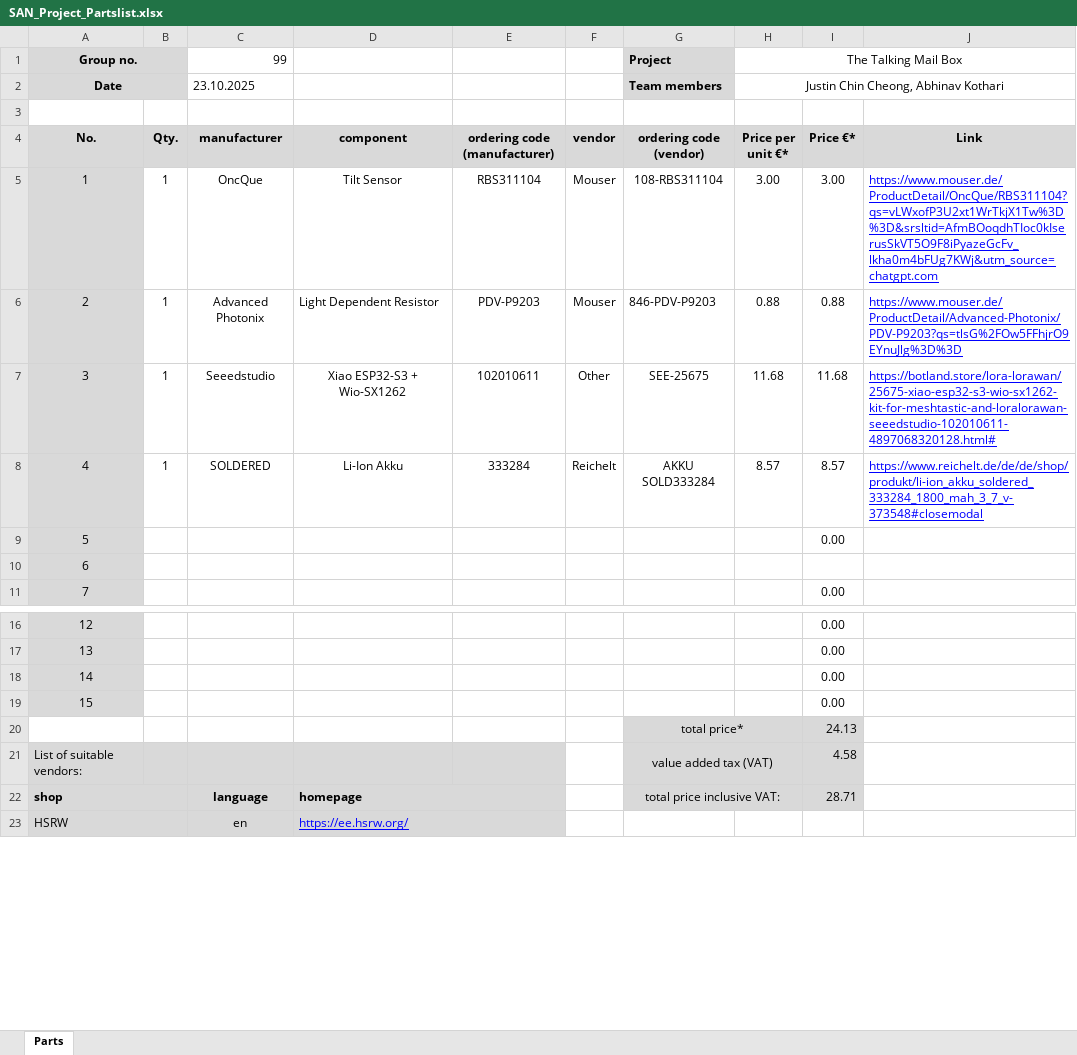
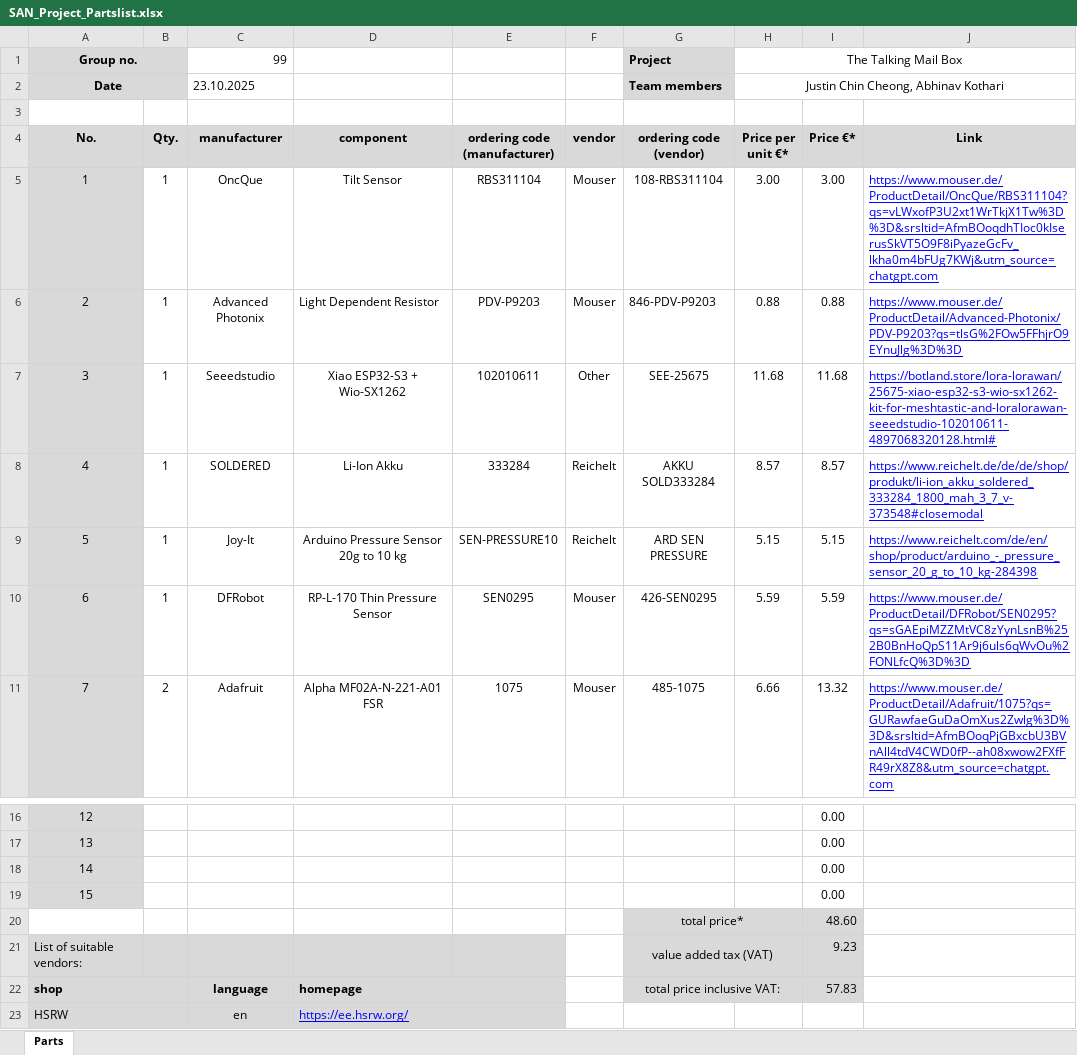
Before and after one commit to AbhinavK02/LoRaProject, an Excel workbook: B.0 System Design/SAN_Project_Partslist.xlsx, sheet Parts, drawn as a sheet; only a part is shown, gaps mark what is left out; values as stored, in another font and other column widths than the file's, no borders; the diff covers the shown part only; the diff names each change by its address in the sheet, - before the commit and + after, or states it on an @@ line.

Commit message:
+PressureSensors
+ some sensor options we can experiment with
+ an op amp

```diff
--- a/B.0 System Design/SAN_Project_Partslist.xlsx (sheet Parts)
+++ b/B.0 System Design/SAN_Project_Partslist.xlsx (sheet Parts)
-B9:B10 (Qty.): (empty)
+B9:B10 (Qty.): 1
-C9 (manufacturer): (empty)
+C9 (manufacturer): Joy-It
-D9 (component): (empty)
+D9 (component): Arduino Pressure Sensor 20g to 10 kg
-E9 (ordering code (manufacturer)): (empty)
+E9 (ordering code (manufacturer)): SEN-PRESSURE10
-F9 (vendor): (empty)
+F9 (vendor): Reichelt
-G9 (ordering code (vendor)): (empty)
+G9 (ordering code (vendor)): ARD SEN PRESSURE
-H9 (Price per unit €*): (empty)
+H9 (Price per unit €*): 5.15
-I9 (Price €*): 0.00
+I9 (Price €*): 5.15
-J9 (Link): (empty)
+J9 (Link): https://www.reichelt.com/de/en/shop/product/arduino_-_pressure_sensor_20_g_to_10_kg-284398
-C10 (manufacturer): (empty)
+C10 (manufacturer): DFRobot
-D10 (component): (empty)
+D10 (component): RP-L-170 Thin Pressure Sensor
-E10 (ordering code (manufacturer)): (empty)
+E10 (ordering code (manufacturer)): SEN0295
-F10:F11 (vendor): (empty)
+F10:F11 (vendor): Mouser
-G10 (ordering code (vendor)): (empty)
+G10 (ordering code (vendor)): 426-SEN0295
-H10 (Price per unit €*): (empty)
+H10 (Price per unit €*): 5.59
-I10 (Price €*): (empty)
+I10 (Price €*): 5.59
-J10 (Link): (empty)
+J10 (Link): https://www.mouser.de/ProductDetail/DFRobot/SEN0295?qs=sGAEpiMZZMtVC8zYynLsnB%252B0BnHoQpS11Ar9j6uls6qWvOu%2FONLfcQ%3D%3D
-B11 (Qty.): (empty)
+B11 (Qty.): 2
-C11 (manufacturer): (empty)
+C11 (manufacturer): Adafruit
-D11 (component): (empty)
+D11 (component): Alpha MF02A-N-221-A01 FSR
-E11 (ordering code (manufacturer)): (empty)
+E11 (ordering code (manufacturer)): 1075
-G11 (ordering code (vendor)): (empty)
+G11 (ordering code (vendor)): 485-1075
-H11 (Price per unit €*): (empty)
+H11 (Price per unit €*): 6.66
-I11 (Price €*): 0.00
+I11 (Price €*): 13.32
-J11 (Link): (empty)
+J11 (Link): https://www.mouser.de/ProductDetail/Adafruit/1075?qs=GURawfaeGuDaOmXus2Zwlg%3D%3D&srsltid=AfmBOoqPjGBxcbU3BVnAll4tdV4CWD0fP--ah08xwow2FXfFR49rX8Z8&utm_source=chatgpt.com
-I20 (Price €*): 24.13
+I20 (Price €*): 48.60
-I21 (Price €*): 4.58
+I21 (Price €*): 9.23
-I22 (Price €*): 28.71
+I22 (Price €*): 57.83
```
Also changed, not shown: 9 edited cells elsewhere in this sheet.
